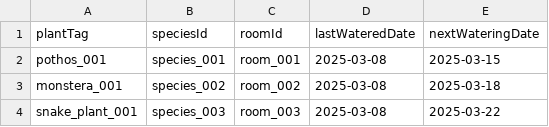
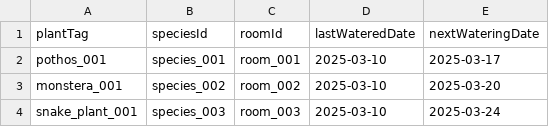
Before and after one commit to iauger/PlantManager, a CSV file: Data/plants.csv, drawn as a sheet.

```diff
--- a/Data/plants.csv
+++ b/Data/plants.csv
@@ -1,4 +1,4 @@
 plantTag,speciesId,roomId,lastWateredDate,nextWateringDate
-pothos_001,species_001,room_001,2025-03-08,2025-03-15
-monstera_001,species_002,room_002,2025-03-08,2025-03-18
-snake_plant_001,species_003,room_003,2025-03-08,2025-03-22
+pothos_001,species_001,room_001,2025-03-10,2025-03-17
+monstera_001,species_002,room_002,2025-03-10,2025-03-20
+snake_plant_001,species_003,room_003,2025-03-10,2025-03-24
```
Also changed, not shown: 17 other files.
